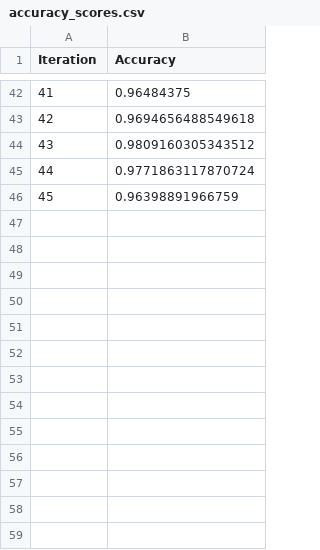
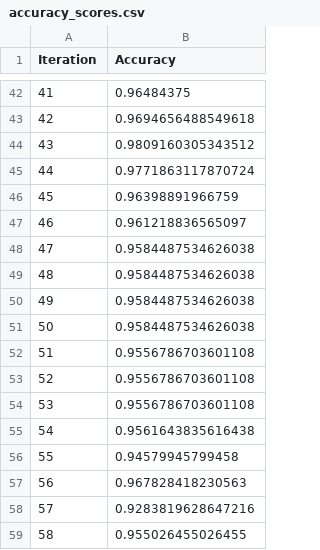
Before and after one commit to ti84plusprograms/internship_tracker, a CSV file: ML_Modeling_binary_email_classifier/accuracy_scores.csv, drawn as a sheet; only a part is shown, gaps mark what is left out.

Commit message:
testing new dataset + better sampling procedures

```diff
--- a/ML_Modeling_binary_email_classifier/accuracy_scores.csv
+++ b/ML_Modeling_binary_email_classifier/accuracy_scores.csv
@@ -46 +46,14 @@ Iteration,Accuracy
 45,0.96398891966759
+46,0.961218836565097
+47,0.9584487534626038
+48,0.9584487534626038
+49,0.9584487534626038
+50,0.9584487534626038
+51,0.9556786703601108
+52,0.9556786703601108
+53,0.9556786703601108
+54,0.9561643835616438
+55,0.94579945799458
+56,0.967828418230563
+57,0.9283819628647216
+58,0.955026455026455
```
Also changed, not shown: 11 other files.
